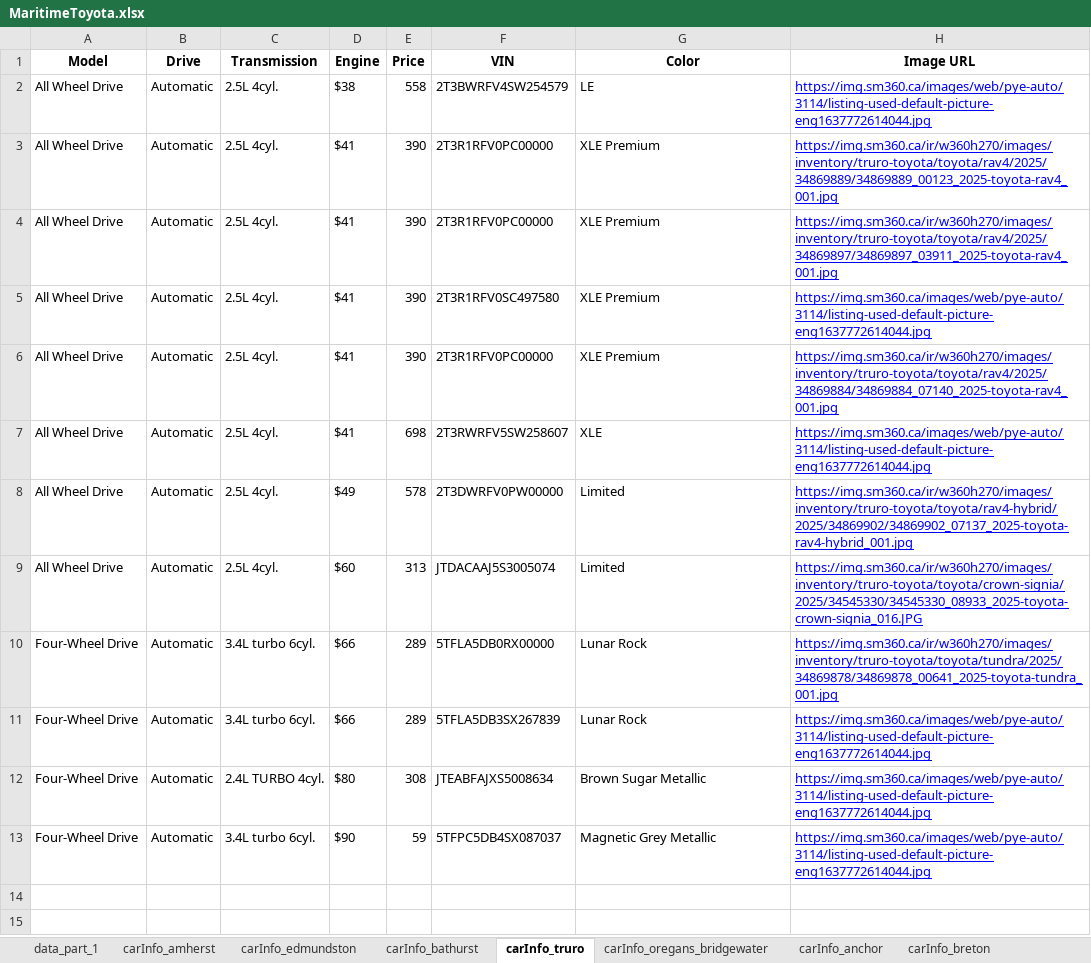
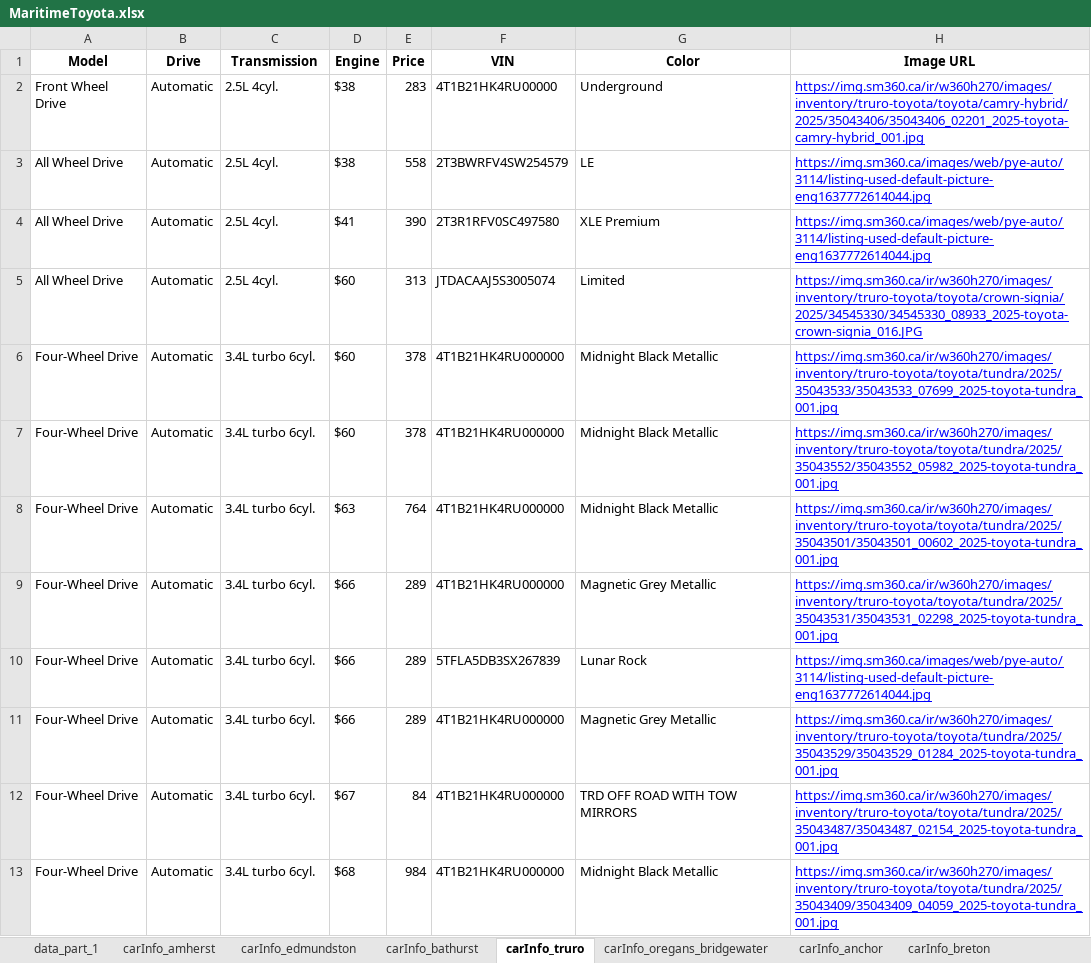
Before and after one commit to gitony0101/X4DS, an Excel workbook: Projects/scrapping_py/MaritimeToyota.xlsx, sheet carInfo_truro, drawn as a sheet; values as stored, in another font and other column widths than the file's, no borders; removed rows and columns are numbered as before the commit, all else as after; the diff names each change by its address in the sheet, - before the commit and + after, or states it on an @@ line.

```diff
--- a/Projects/scrapping_py/MaritimeToyota.xlsx (sheet carInfo_truro)
+++ b/Projects/scrapping_py/MaritimeToyota.xlsx (sheet carInfo_truro)
+row 2: Front Wheel Drive | Automatic | 2.5L 4cyl. | $38 | 283 | 4T1B21HK4RU00000 | Underground | https://img.sm360.ca/ir/w360h270/images/inventory/truro-toyota/toyota/camry-hybrid/2025/35043406/35043406_02201_2025-toyota-camry-hybrid_001.jpg
-row 3: All Wheel Drive | Automatic | 2.5L 4cyl. | $41 | 390 | 2T3R1RFV0PC00000 | XLE Premium | https://img.sm360.ca/ir/w360h270/images/inventory/truro-toyota/toyota/rav4/2025/34869889/34869889_00123_2025-toyota-rav4_001.jpg
-row 4: All Wheel Drive | Automatic | 2.5L 4cyl. | $41 | 390 | 2T3R1RFV0PC00000 | XLE Premium | https://img.sm360.ca/ir/w360h270/images/inventory/truro-toyota/toyota/rav4/2025/34869897/34869897_03911_2025-toyota-rav4_001.jpg
-row 6: All Wheel Drive | Automatic | 2.5L 4cyl. | $41 | 390 | 2T3R1RFV0PC00000 | XLE Premium | https://img.sm360.ca/ir/w360h270/images/inventory/truro-toyota/toyota/rav4/2025/34869884/34869884_07140_2025-toyota-rav4_001.jpg
-row 7: All Wheel Drive | Automatic | 2.5L 4cyl. | $41 | 698 | 2T3RWRFV5SW258607 | XLE | https://img.sm360.ca/images/web/pye-auto/3114/listing-used-default-picture-eng1637772614044.jpg
-row 8: All Wheel Drive | Automatic | 2.5L 4cyl. | $49 | 578 | 2T3DWRFV0PW00000 | Limited | https://img.sm360.ca/ir/w360h270/images/inventory/truro-toyota/toyota/rav4-hybrid/2025/34869902/34869902_07137_2025-toyota-rav4-hybrid_001.jpg
+row 6: Four-Wheel Drive | Automatic | 3.4L turbo 6cyl. | $60 | 378 | 4T1B21HK4RU000000 | Midnight Black Metallic | https://img.sm360.ca/ir/w360h270/images/inventory/truro-toyota/toyota/tundra/2025/35043533/35043533_07699_2025-toyota-tundra_001.jpg
+row 7: Four-Wheel Drive | Automatic | 3.4L turbo 6cyl. | $60 | 378 | 4T1B21HK4RU000000 | Midnight Black Metallic | https://img.sm360.ca/ir/w360h270/images/inventory/truro-toyota/toyota/tundra/2025/35043552/35043552_05982_2025-toyota-tundra_001.jpg
+row 8: Four-Wheel Drive | Automatic | 3.4L turbo 6cyl. | $63 | 764 | 4T1B21HK4RU000000 | Midnight Black Metallic | https://img.sm360.ca/ir/w360h270/images/inventory/truro-toyota/toyota/tundra/2025/35043501/35043501_00602_2025-toyota-tundra_001.jpg
-F9 (VIN): 5TFLA5DB0RX00000
+F9 (VIN): 4T1B21HK4RU000000
-G9 (Color): Lunar Rock
+G9 (Color): Magnetic Grey Metallic
-H9 (Image URL): https://img.sm360.ca/ir/w360h270/images/inventory/truro-toyota/toyota/tundra/2025/34869878/34869878_00641_2025-toyota-tundra_001.jpg
+H9 (Image URL): https://img.sm360.ca/ir/w360h270/images/inventory/truro-toyota/toyota/tundra/2025/35043531/35043531_02298_2025-toyota-tundra_001.jpg
-row 12: Four-Wheel Drive | Automatic | 2.4L TURBO 4cyl. | $80 | 308 | JTEABFAJXS5008634 | Brown Sugar Metallic | https://img.sm360.ca/images/web/pye-auto/3114/listing-used-default-picture-eng1637772614044.jpg
-D11 (Engine): $90
+D11 (Engine): $66
-E11 (Price): 59
+E11 (Price): 289
-F11 (VIN): 5TFPC5DB4SX087037
+F11 (VIN): 4T1B21HK4RU000000
-H11 (Image URL): https://img.sm360.ca/images/web/pye-auto/3114/listing-used-default-picture-eng1637772614044.jpg
+H11 (Image URL): https://img.sm360.ca/ir/w360h270/images/inventory/truro-toyota/toyota/tundra/2025/35043529/35043529_01284_2025-toyota-tundra_001.jpg
+row 12: Four-Wheel Drive | Automatic | 3.4L turbo 6cyl. | $67 | 84 | 4T1B21HK4RU000000 | TRD OFF ROAD WITH TOW MIRRORS | https://img.sm360.ca/ir/w360h270/images/inventory/truro-toyota/toyota/tundra/2025/35043487/35043487_02154_2025-toyota-tundra_001.jpg
+row 13: Four-Wheel Drive | Automatic | 3.4L turbo 6cyl. | $68 | 984 | 4T1B21HK4RU000000 | Midnight Black Metallic | https://img.sm360.ca/ir/w360h270/images/inventory/truro-toyota/toyota/tundra/2025/35043409/35043409_04059_2025-toyota-tundra_001.jpg
```
Also changed, not shown: sheet carInfo_central_toyota, sheet carInfo_gander, sheet data_part_1, sheet carInfo_restigouche, sheet carInfo_edmundston, sheet carInfo_trimactoyota, 9 more sheets, other sheet tabs, Projects/scrapping_js/lexus_maritime/Lexus_Inventory.xlsx, 2 other files.
